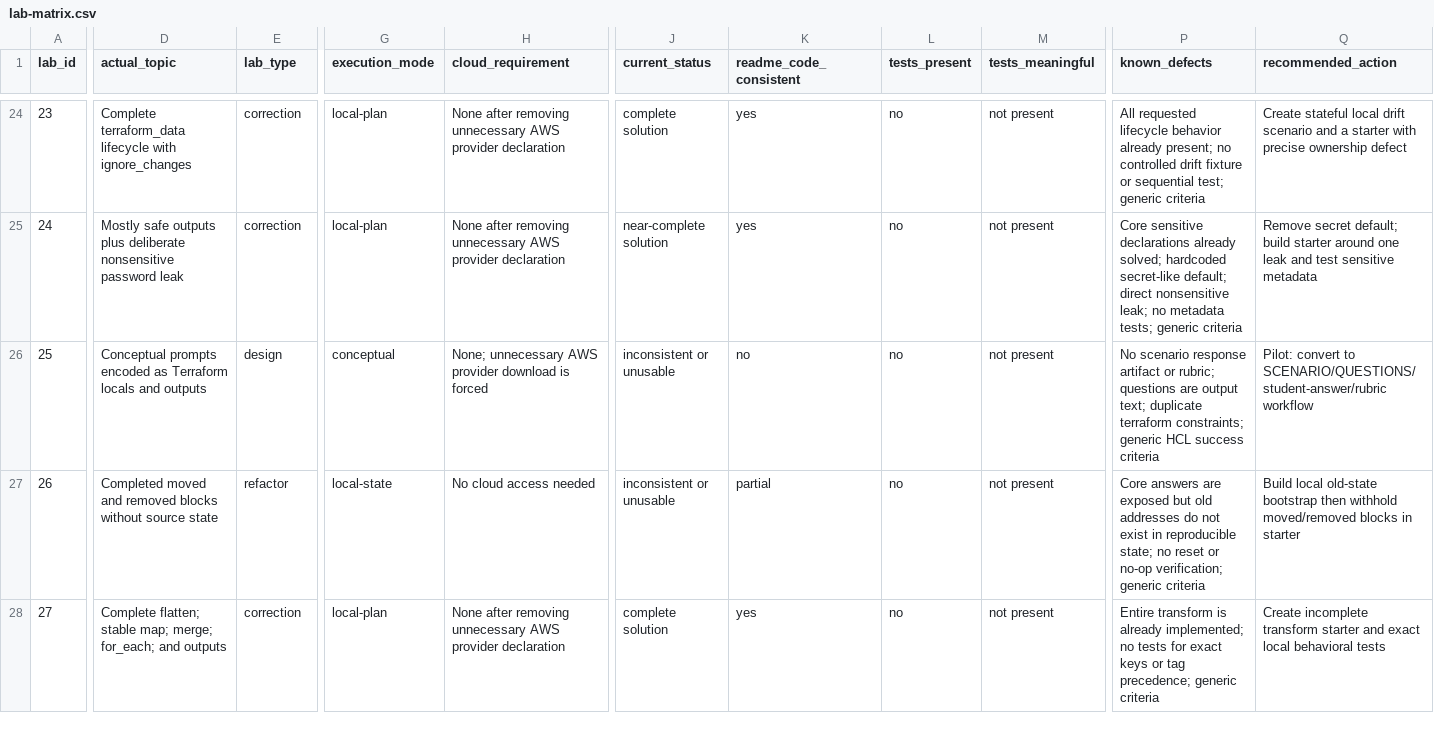
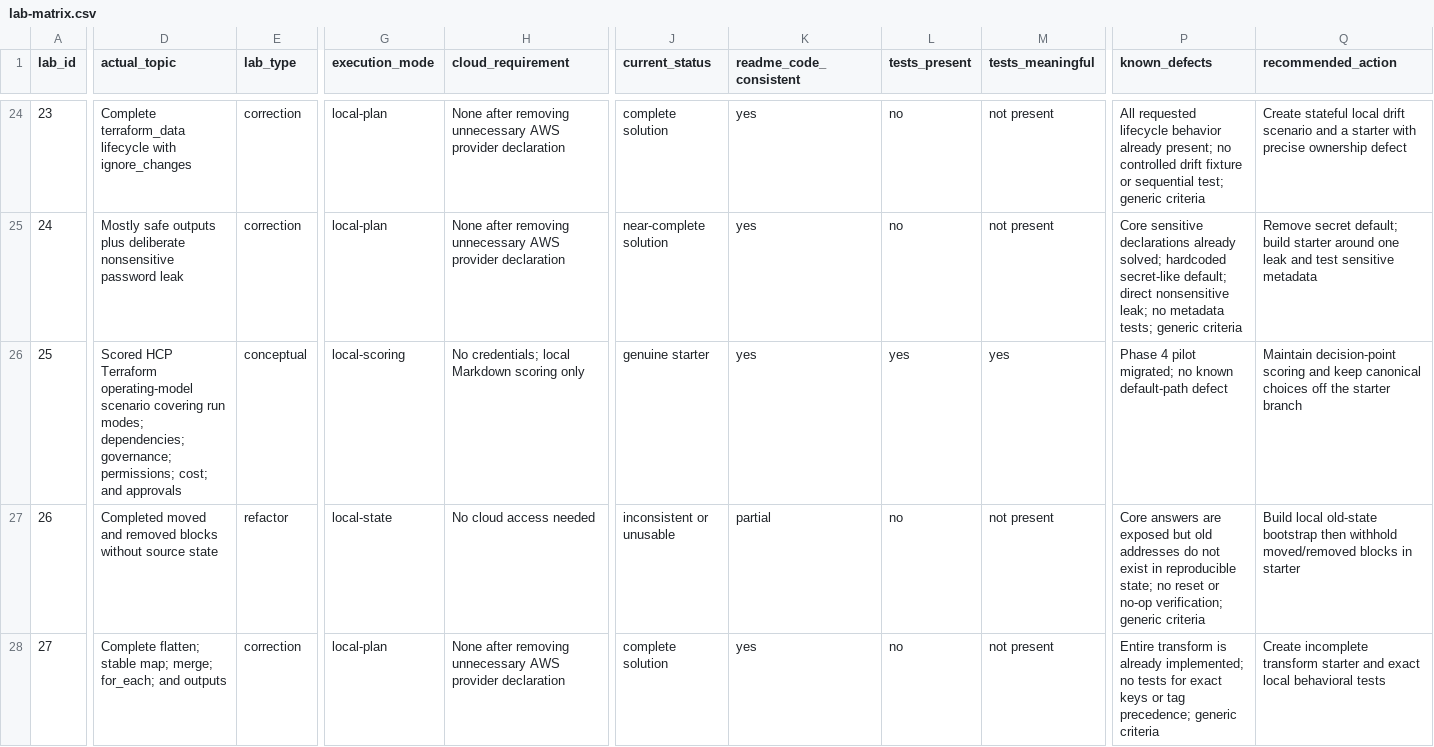
Before and after one commit to miku-wwl/terraform-pro-labs, a CSV file: docs/lab-matrix.csv, drawn as a sheet; only a part is shown, gaps mark what is left out; the diff covers the shown part only; the diff names each change by its address in the sheet, - before the commit and + after, or states it on an @@ line.

Commit message:
refactor(pilot-labs): complete phase 4 pilots

```diff
--- a/docs/lab-matrix.csv
+++ b/docs/lab-matrix.csv
-D26 (actual_topic): Conceptual prompts encoded as Terraform locals and outputs
+D26 (actual_topic): Scored HCP Terraform operating-model scenario covering run modes; dependencies; governance; permissions; cost; and approvals
-E26 (lab_type): design
+E26 (lab_type): conceptual
-G26 (execution_mode): conceptual
+G26 (execution_mode): local-scoring
-H26 (cloud_requirement): None; unnecessary AWS provider download is forced
+H26 (cloud_requirement): No credentials; local Markdown scoring only
-J26 (current_status): inconsistent or unusable
+J26 (current_status): genuine starter
-K26 (readme_code_consistent): no
+K26 (readme_code_consistent): yes
-L26 (tests_present): no
+L26 (tests_present): yes
-M26 (tests_meaningful): not present
+M26 (tests_meaningful): yes
-P26 (known_defects): No scenario response artifact or rubric; questions are output text; duplicate terraform constraints; generic HCL success criteria
+P26 (known_defects): Phase 4 pilot migrated; no known default-path defect
-Q26 (recommended_action): Pilot: convert to SCENARIO/QUESTIONS/student-answer/rubric workflow
+Q26 (recommended_action): Maintain decision-point scoring and keep canonical choices off the starter branch
```
Also changed, not shown: 13 edited cells elsewhere in this file, 26 other files.
